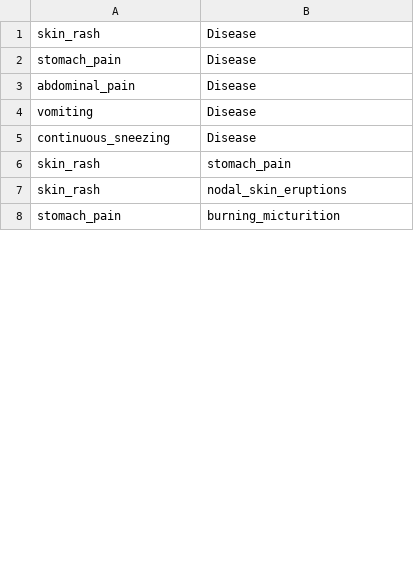
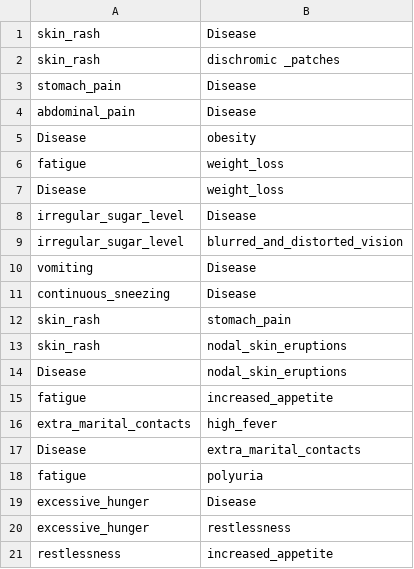
Before and after one commit to rajnish-488/Bayession_Network, a CSV file: CPP/data/relation.csv, drawn as a sheet; only a part is shown; the shorter side is filled out with more unchanged rows; the diff covers the shown part only.

```diff
--- a/CPP/data/relation.csv
+++ b/CPP/data/relation.csv
@@ -1,4 +1,10 @@
 skin_rash,Disease
+skin_rash,dischromic _patches
 stomach_pain,Disease
 abdominal_pain,Disease
+Disease,obesity
+fatigue,weight_loss
+Disease,weight_loss
+irregular_sugar_level,Disease
+irregular_sugar_level,blurred_and_distorted_vision
 vomiting,Disease
@@ -7 +13,9 @@ skin_rash,stomach_pain
 skin_rash,nodal_skin_eruptions
+Disease,nodal_skin_eruptions
+fatigue,increased_appetite
+extra_marital_contacts,high_fever
+Disease,extra_marital_contacts
+fatigue,polyuria
+excessive_hunger,Disease
+excessive_hunger,restlessness
+restlessness,increased_appetite
```
Also changed, not shown: 18 added rows and 3 edited cells elsewhere in this file, 4 other files.
